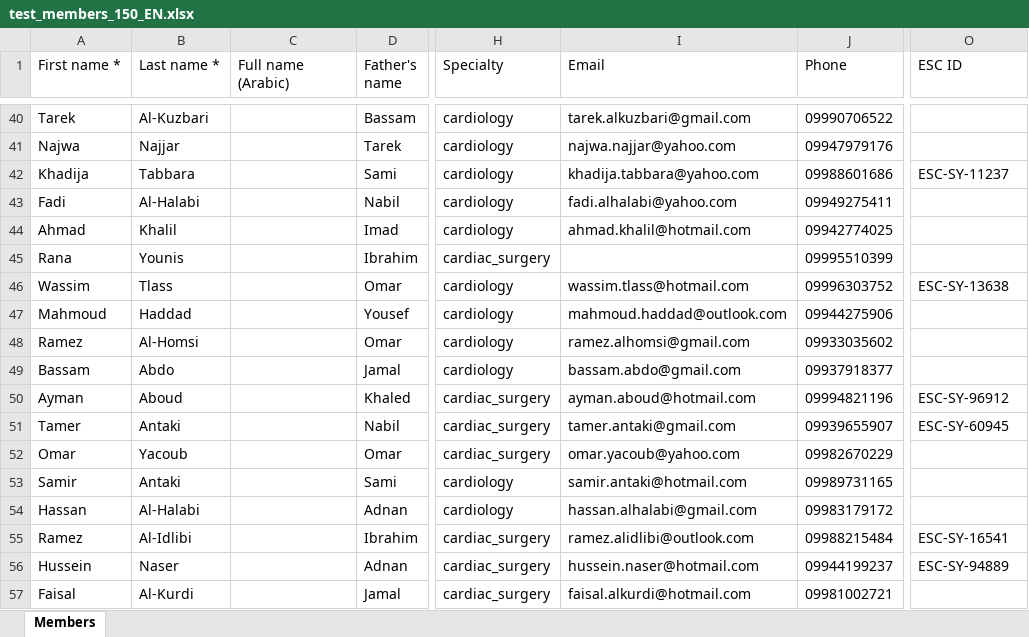
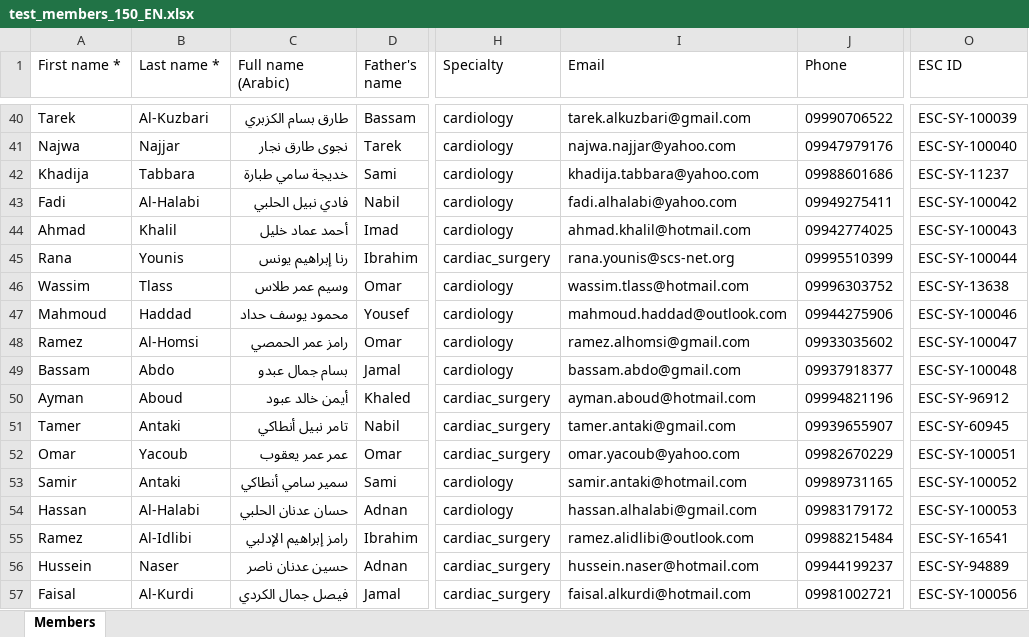
Before and after one commit to ibrahims78/SCVA-Member-Registry, an Excel workbook: ملفات_للتحميل/test_members_150_EN.xlsx, sheet Members, drawn as a sheet; only a part is shown, gaps mark what is left out; values as stored, in another font and other column widths than the file's, no borders; the diff covers the shown part only; the diff names each change by its address in the sheet, - before the commit and + after, or states it on an @@ line.

```diff
--- a/ملفات_للتحميل/test_members_150_EN.xlsx (sheet Members)
+++ b/ملفات_للتحميل/test_members_150_EN.xlsx (sheet Members)
-C40 (Full name (Arabic)): (empty)
+C40 (Full name (Arabic)): طارق بسام الكزبري
-O40 (ESC ID): (empty)
+O40 (ESC ID): ESC-SY-100039
-C41 (Full name (Arabic)): (empty)
+C41 (Full name (Arabic)): نجوى طارق نجار
-O41 (ESC ID): (empty)
+O41 (ESC ID): ESC-SY-100040
-C42 (Full name (Arabic)): (empty)
+C42 (Full name (Arabic)): خديجة سامي طبارة
-C43 (Full name (Arabic)): (empty)
+C43 (Full name (Arabic)): فادي نبيل الحلبي
-O43 (ESC ID): (empty)
+O43 (ESC ID): ESC-SY-100042
-C44 (Full name (Arabic)): (empty)
+C44 (Full name (Arabic)): أحمد عماد خليل
-O44 (ESC ID): (empty)
+O44 (ESC ID): ESC-SY-100043
-C45 (Full name (Arabic)): (empty)
+C45 (Full name (Arabic)): رنا إبراهيم يونس
-I45 (Email): (empty)
+I45 (Email): rana.younis@scs-net.org
-O45 (ESC ID): (empty)
+O45 (ESC ID): ESC-SY-100044
-C46 (Full name (Arabic)): (empty)
+C46 (Full name (Arabic)): وسيم عمر طلاس
-C47 (Full name (Arabic)): (empty)
+C47 (Full name (Arabic)): محمود يوسف حداد
-O47 (ESC ID): (empty)
+O47 (ESC ID): ESC-SY-100046
-C48 (Full name (Arabic)): (empty)
+C48 (Full name (Arabic)): رامز عمر الحمصي
-O48 (ESC ID): (empty)
+O48 (ESC ID): ESC-SY-100047
-C49 (Full name (Arabic)): (empty)
+C49 (Full name (Arabic)): بسام جمال عبدو
-O49 (ESC ID): (empty)
+O49 (ESC ID): ESC-SY-100048
-C50 (Full name (Arabic)): (empty)
+C50 (Full name (Arabic)): أيمن خالد عبود
-C51 (Full name (Arabic)): (empty)
+C51 (Full name (Arabic)): تامر نبيل أنطاكي
-C52 (Full name (Arabic)): (empty)
+C52 (Full name (Arabic)): عمر عمر يعقوب
-O52 (ESC ID): (empty)
+O52 (ESC ID): ESC-SY-100051
-C53 (Full name (Arabic)): (empty)
+C53 (Full name (Arabic)): سمير سامي أنطاكي
-O53 (ESC ID): (empty)
+O53 (ESC ID): ESC-SY-100052
-C54 (Full name (Arabic)): (empty)
+C54 (Full name (Arabic)): حسان عدنان الحلبي
-O54 (ESC ID): (empty)
+O54 (ESC ID): ESC-SY-100053
-C55 (Full name (Arabic)): (empty)
+C55 (Full name (Arabic)): رامز إبراهيم الإدلبي
-C56 (Full name (Arabic)): (empty)
+C56 (Full name (Arabic)): حسين عدنان ناصر
-C57 (Full name (Arabic)): (empty)
+C57 (Full name (Arabic)): فيصل جمال الكردي
-O57 (ESC ID): (empty)
+O57 (ESC ID): ESC-SY-100056
```
Also changed, not shown: 212 edited cells elsewhere in this sheet, ملفات_للتحميل/test_subscriptions_EN.xlsx.
